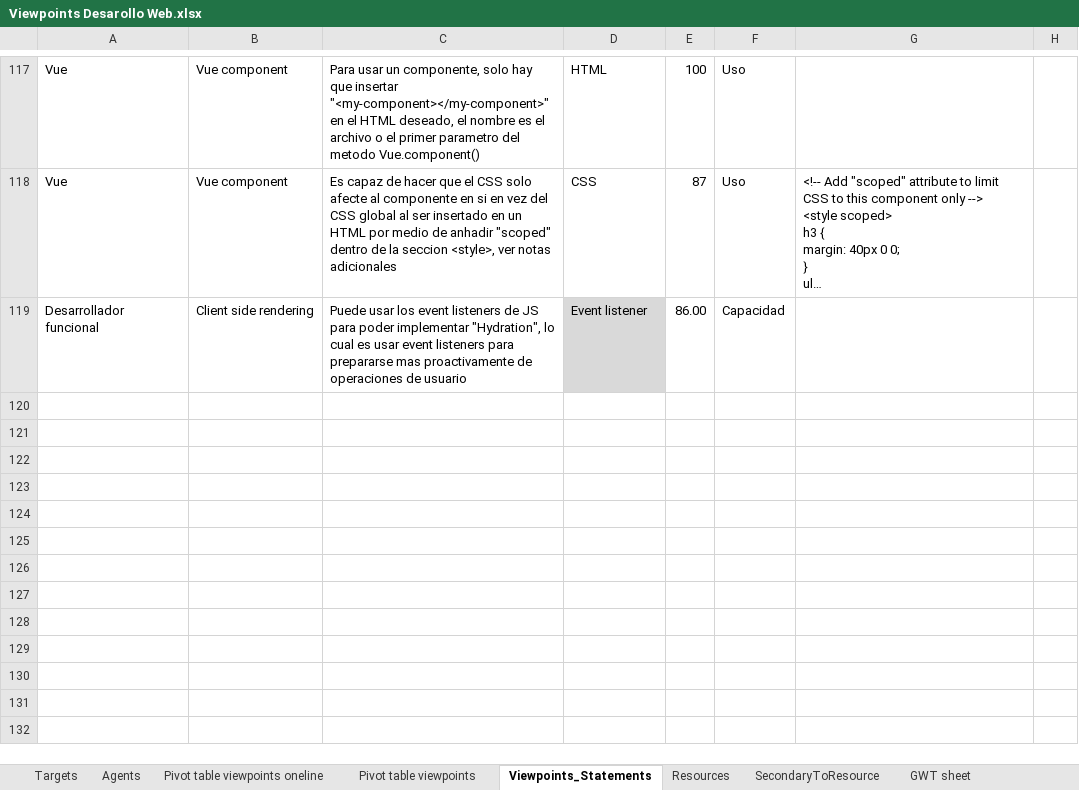
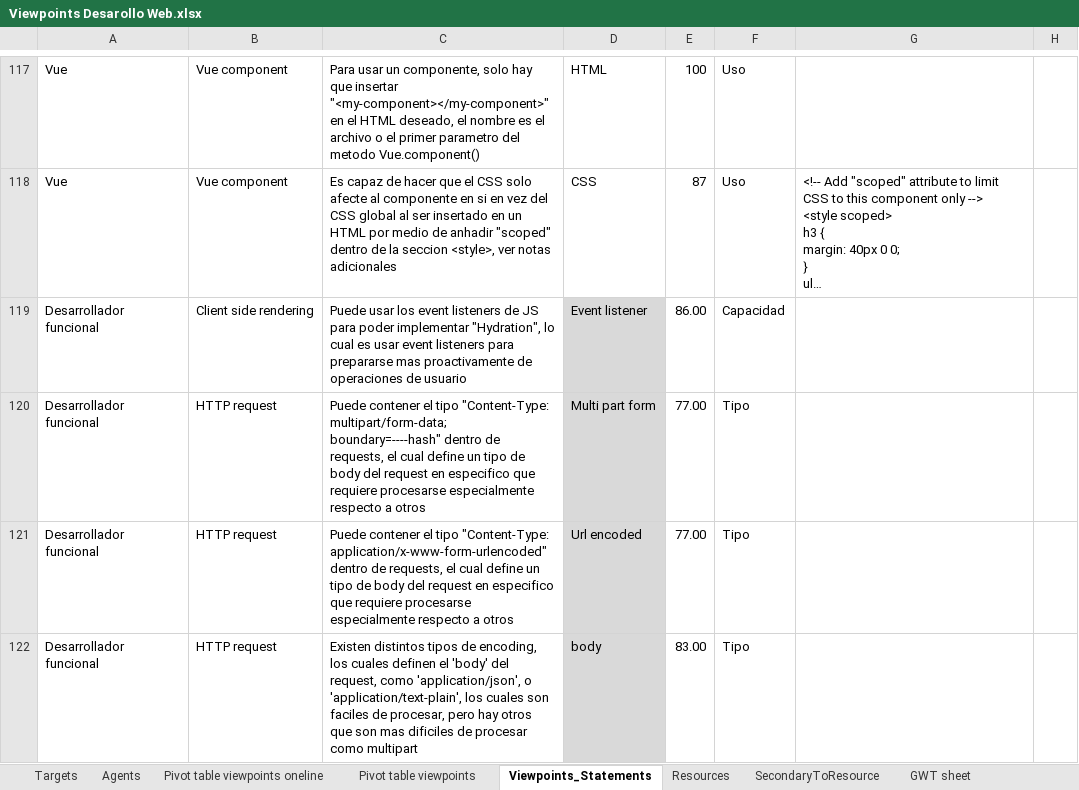
Before and after one commit to CharlieDevel/MyNotes, an Excel workbook: Excels/Viewpoints Desarollo Web.xlsx, sheet Viewpoints_Statements, drawn as a sheet; only a part is shown, gaps mark what is left out; long unchanged cells end in …; values as stored, in another font and other column widths than the file's, no borders; conditional formats and table styles not drawn; 4 other sheets too large or unreadable and not compared; the diff names each change by its address in the sheet, - before the commit and + after, or states it on an @@ line.

```diff
--- a/Excels/Viewpoints Desarollo Web.xlsx (sheet Viewpoints_Statements)
+++ b/Excels/Viewpoints Desarollo Web.xlsx (sheet Viewpoints_Statements)
+row 120: Desarrollador funcional | HTTP request | Puede contener el tipo "Content-Type: multipart/form-data; boundary=----hash" dentro de requests, el cual define un tipo de body del request en especifico que requiere procesarse especialmente respecto a otros | Multi part form | 77.00 | Tipo
+row 121: Desarrollador funcional | HTTP request | Puede contener el tipo "Content-Type: application/x-www-form-urlencoded" dentro de requests, el cual define un tipo de body del request en especifico que requiere procesarse especialmente respecto a otros | Url encoded | 77.00 | Tipo
+row 122: Desarrollador funcional | HTTP request | Existen distintos tipos de encoding, los cuales definen el 'body' del request, como 'application/json', o 'application/text-plain', los cuales son faciles de procesar, pero hay otros que son mas dificiles de procesar como multipart | body | 83.00 | Tipo
```
Also changed, not shown: Excels/Bases de datos viewpoints.xlsx, 2 other files.
